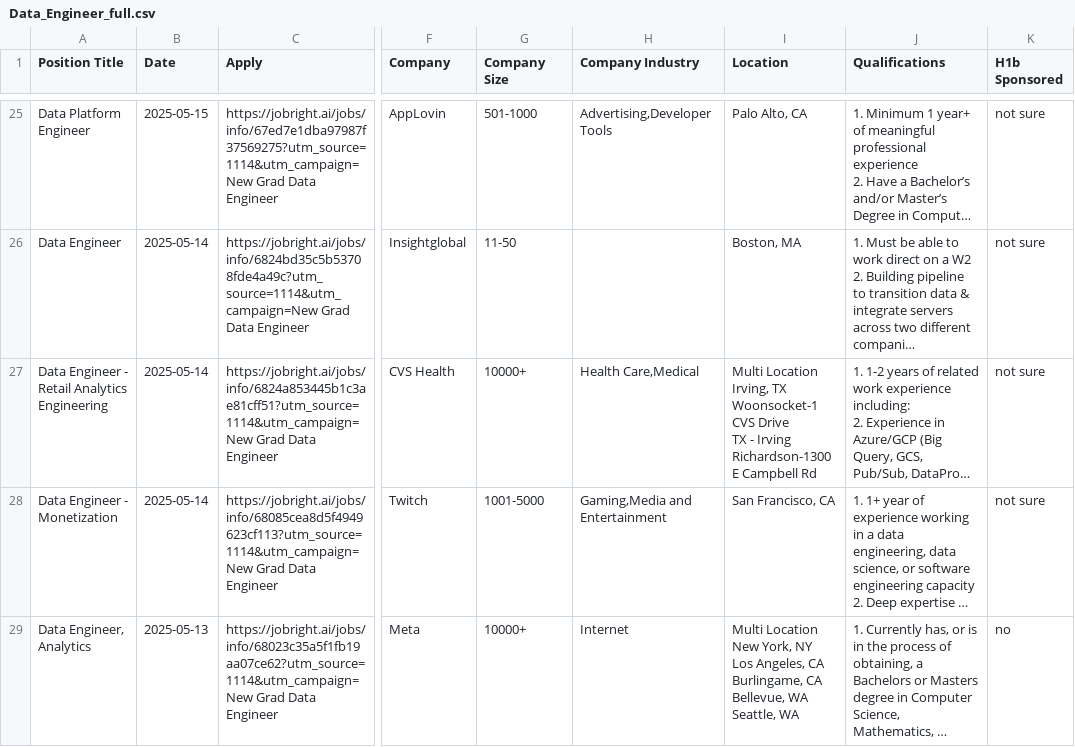
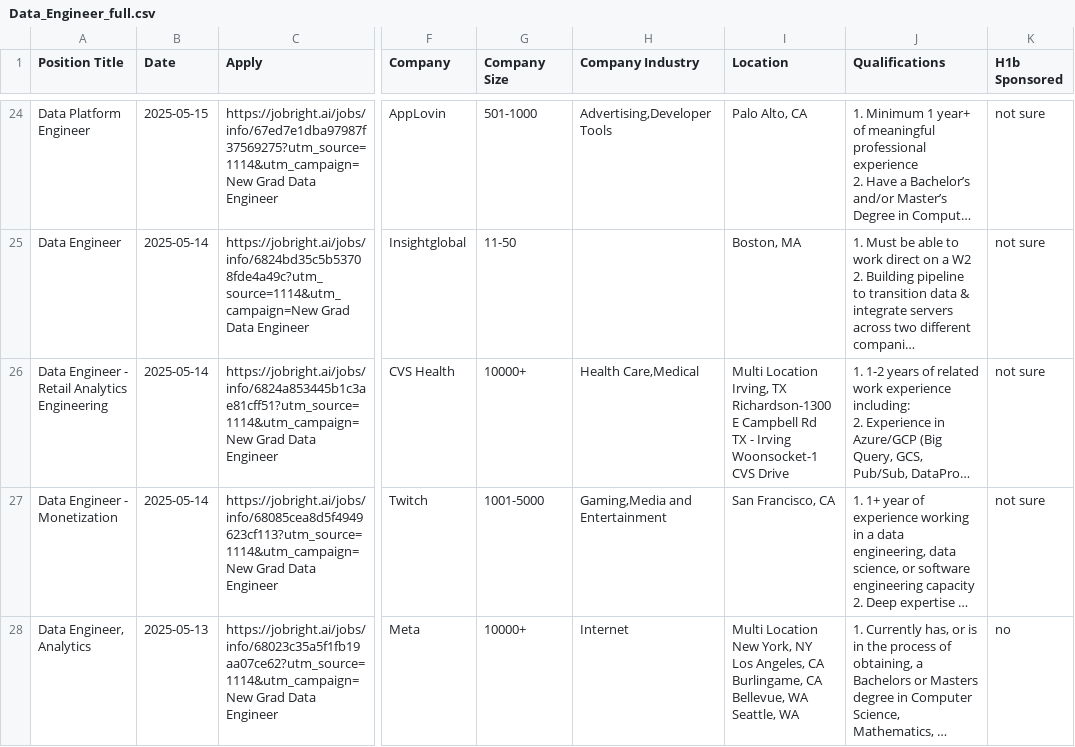
Before and after one commit to Pradeepsingh61/job_DE1, a CSV file: Data_Engineer_full.csv, drawn as a sheet; only a part is shown, gaps mark what is left out; long unchanged cells end in …; addresses are those after the commit; ↵ is a line break in a cell; the diff covers the shown part only; the diff names each change by its address in the sheet, - before the commit and + after, or states it on an @@ line.

```diff
--- a/Data_Engineer_full.csv
+++ b/Data_Engineer_full.csv
-I26 (Location): …Irving, TX ↵ Woonsocket-1 CVS Drive ↵ TX - Irving ↵ Richardson-1300 E Campbell Rd
+I26 (Location): …Irving, TX ↵ Richardson-1300 E Campbell Rd ↵ TX - Irving ↵ Woonsocket-1 CVS Drive
```
Also changed, not shown: 1 added row, 7 removed rows and 2 edited cells elsewhere in this file, Consulting_full.csv, Creatives_and_Design_full.csv, 14 other files.
